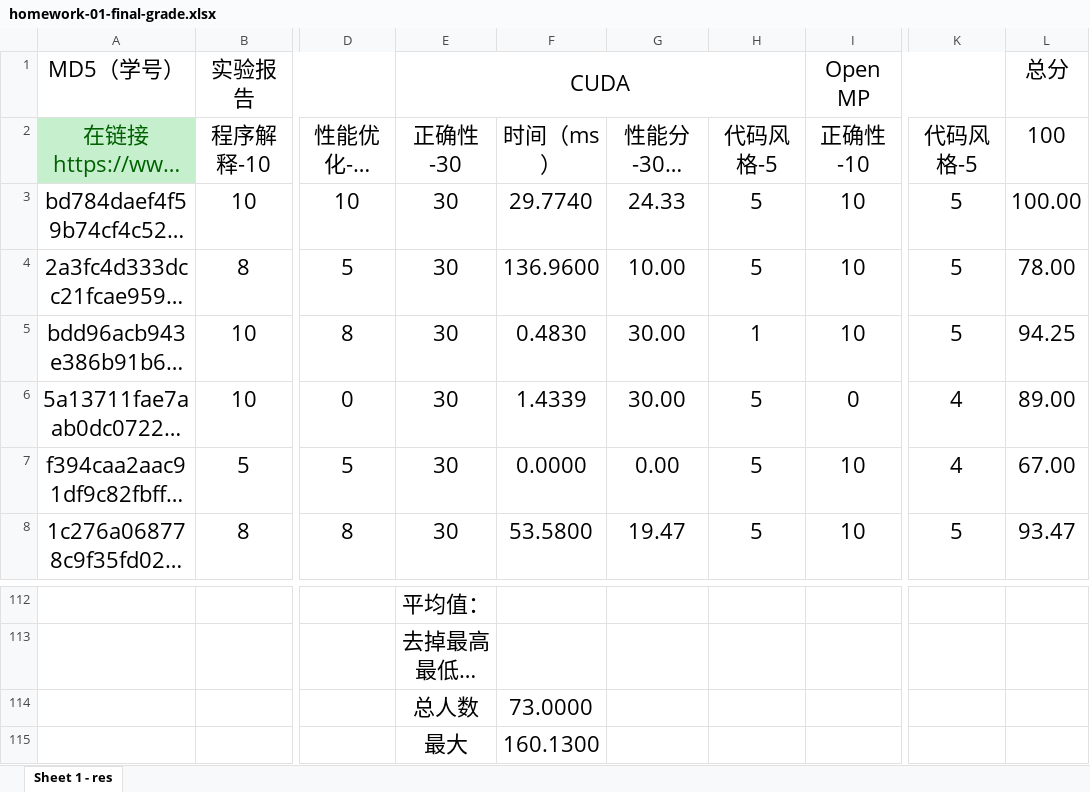
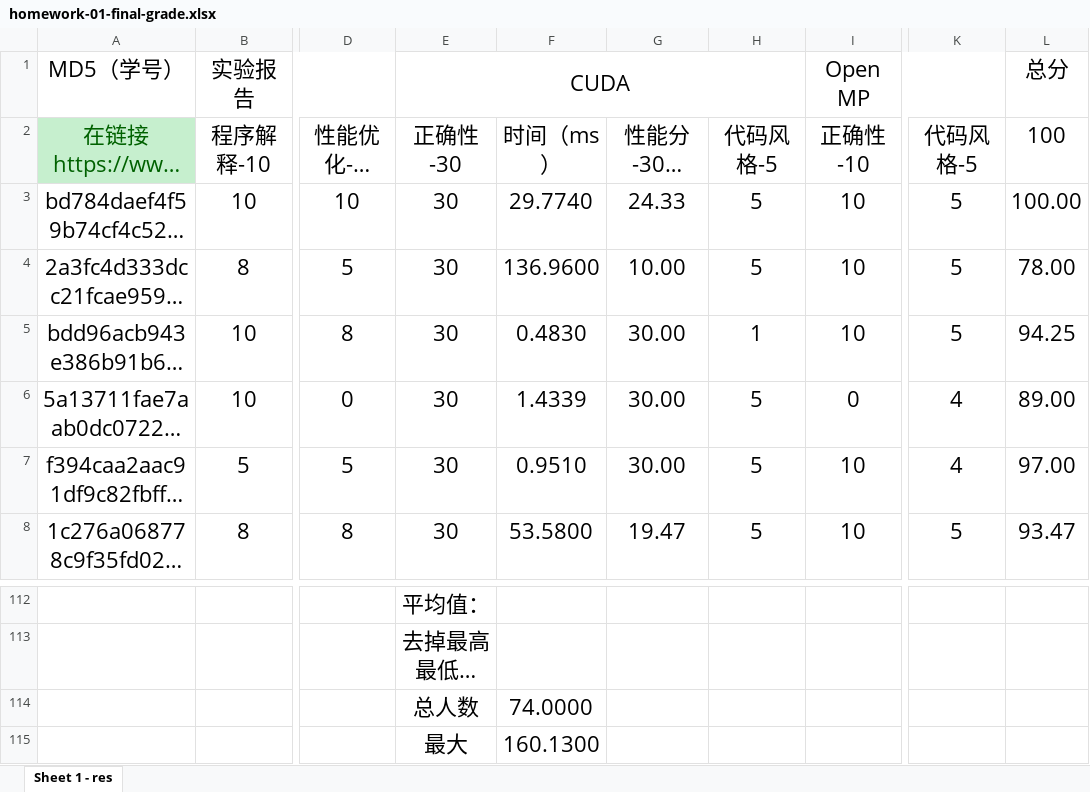
Before and after one commit to multicoresysu/multicore_sysu_slides, an Excel workbook: Supplements/homework-01-final-grade.xlsx, sheet Sheet 1 - res, drawn as a sheet; only a part is shown, gaps mark what is left out; long unchanged cells end in …; values as stored, in another font and other column widths than the file's, no borders; charts and pictures not drawn; the diff names each change by its address in the sheet, - before the commit and + after, or states it on an @@ line.

Commit message:
Update homework-01-final-grade.xlsx

```diff
--- a/Supplements/homework-01-final-grade.xlsx (sheet Sheet 1 - res)
+++ b/Supplements/homework-01-final-grade.xlsx (sheet Sheet 1 - res)
-F7 (时间（ms）): 0.0000
+F7 (时间（ms）): 0.9510
-G7 (性能分-30（百分比）): 0.00
+G7 (性能分-30（百分比）): 30.00
-L7 (100): 67.00
+L7 (100): 97.00
-F114 (时间（ms）): 73.0000
+F114 (时间（ms）): 74.0000
```
Also changed, not shown: charts or pictures.
